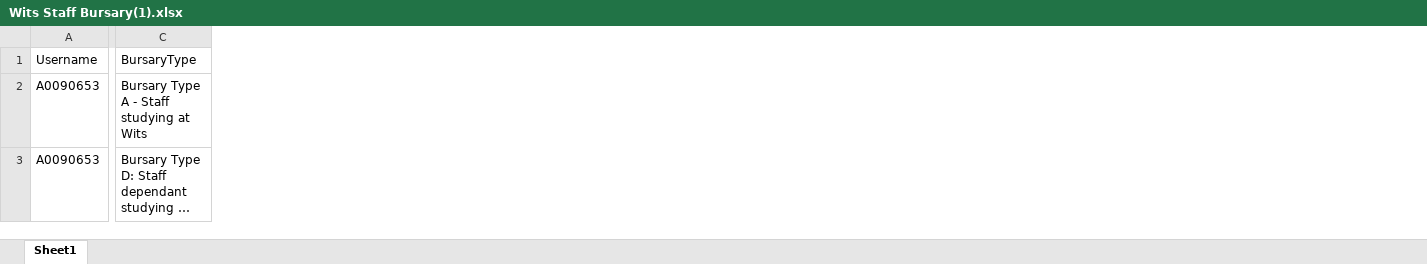
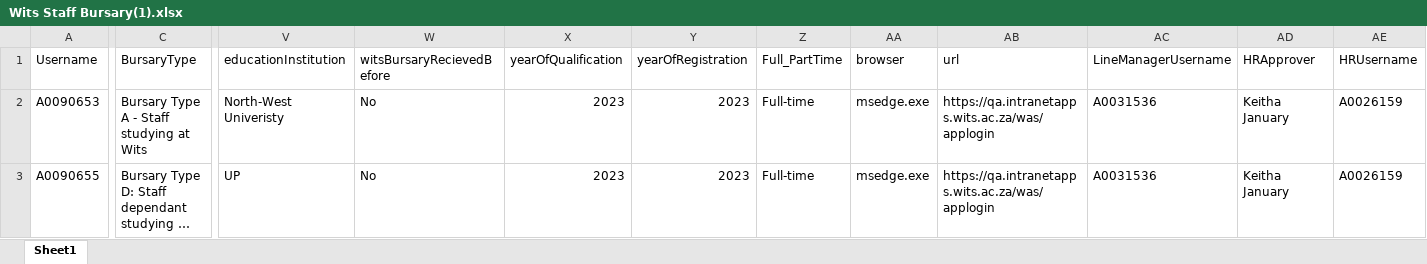
Before and after one commit to iLABRepo/UFT-Master, an Excel workbook: data/Wits Staff Bursary(1).xlsx, sheet Sheet1, drawn as a sheet; only a part is shown, gaps mark what is left out; long unchanged cells end in …; values as stored, in another font and other column widths than the file's, no borders; the diff covers the shown part only; the diff names each change by its address in the sheet, - before the commit and + after, or states it on an @@ line.

```diff
--- a/data/Wits Staff Bursary(1).xlsx (sheet Sheet1)
+++ b/data/Wits Staff Bursary(1).xlsx (sheet Sheet1)
+column V (educationInstitution), rows 2-3: North-West Univeristy | UP
+column W (witsBursaryRecievedBefore), rows 2-3: No | No
+column X (yearOfQualification), rows 2-3: 2023 | 2023
+column Y (yearOfRegistration), rows 2-3: 2023 | 2023
+column Z (Full_PartTime), rows 2-3: Full-time | Full-time
+column AA (browser), rows 2-3: msedge.exe | msedge.exe
+column AB (url), rows 2-3: https://qa.intranetapps.wits.ac.za/was/applogin | https://qa.intranetapps.wits.ac.za/was/applogin
+column AC (LineManagerUsername), rows 2-3: A0031536 | A0031536
+column AD (HRApprover), rows 2-3: Keitha January | Keitha January
+column AE (HRUsername), rows 2-3: A0026159 | A0026159
-A3 (Username): A0090653
+A3 (Username): A0090655
```
Also changed, not shown: 2 added columns elsewhere in this sheet, 21 other files.
